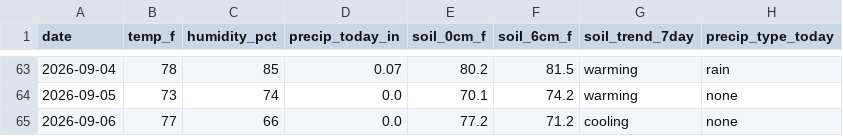
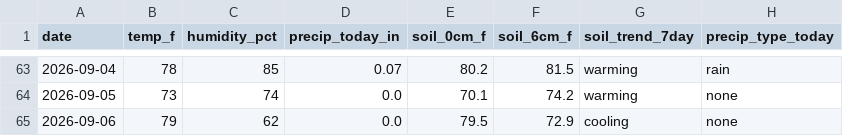
Before and after one commit to RDBFarm/rdbf-weather, a CSV file: weather_history.csv, drawn as a sheet; only a part is shown, gaps mark what is left out; the diff names each change by its address in the sheet, - before the commit and + after, or states it on an @@ line.

```diff
--- a/weather_history.csv
+++ b/weather_history.csv
-B65 (temp_f): 77
+B65 (temp_f): 79
-C65 (humidity_pct): 66
+C65 (humidity_pct): 62
-E65 (soil_0cm_f): 77.2
+E65 (soil_0cm_f): 79.5
-F65 (soil_6cm_f): 71.2
+F65 (soil_6cm_f): 72.9
```
Also changed, not shown: 1 other file.
